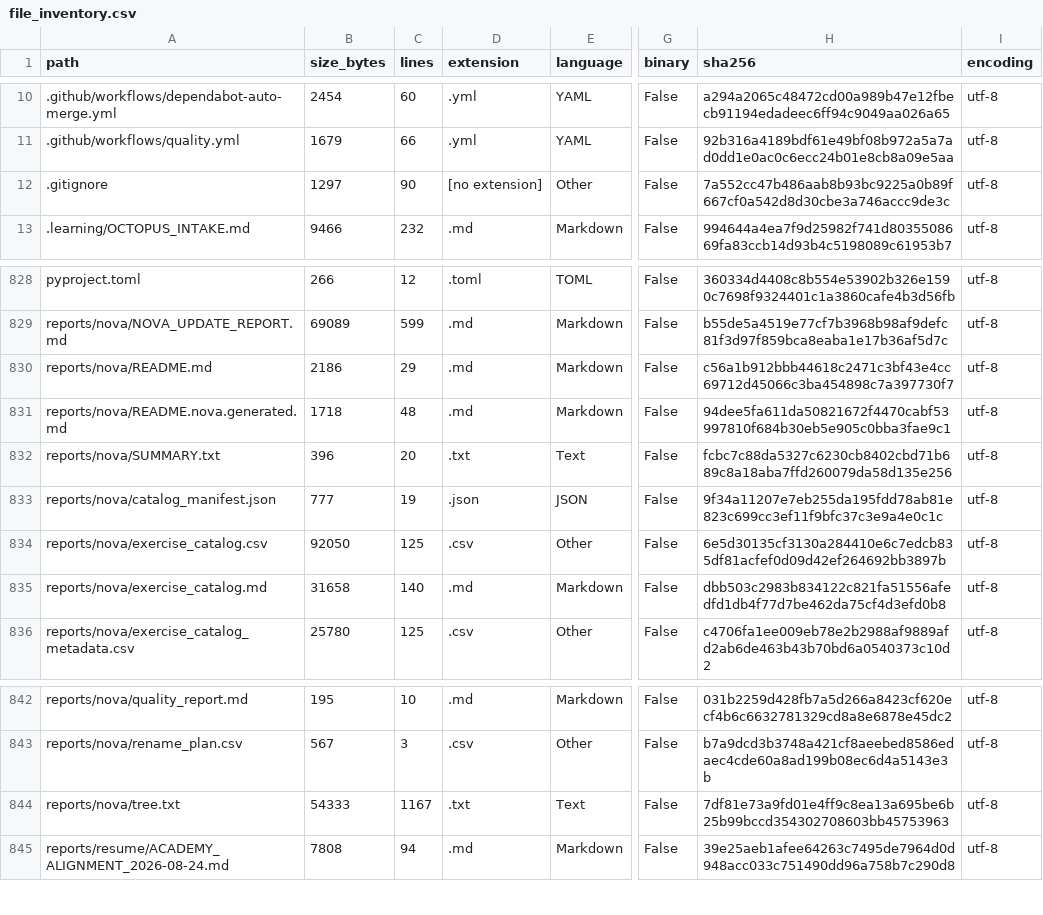
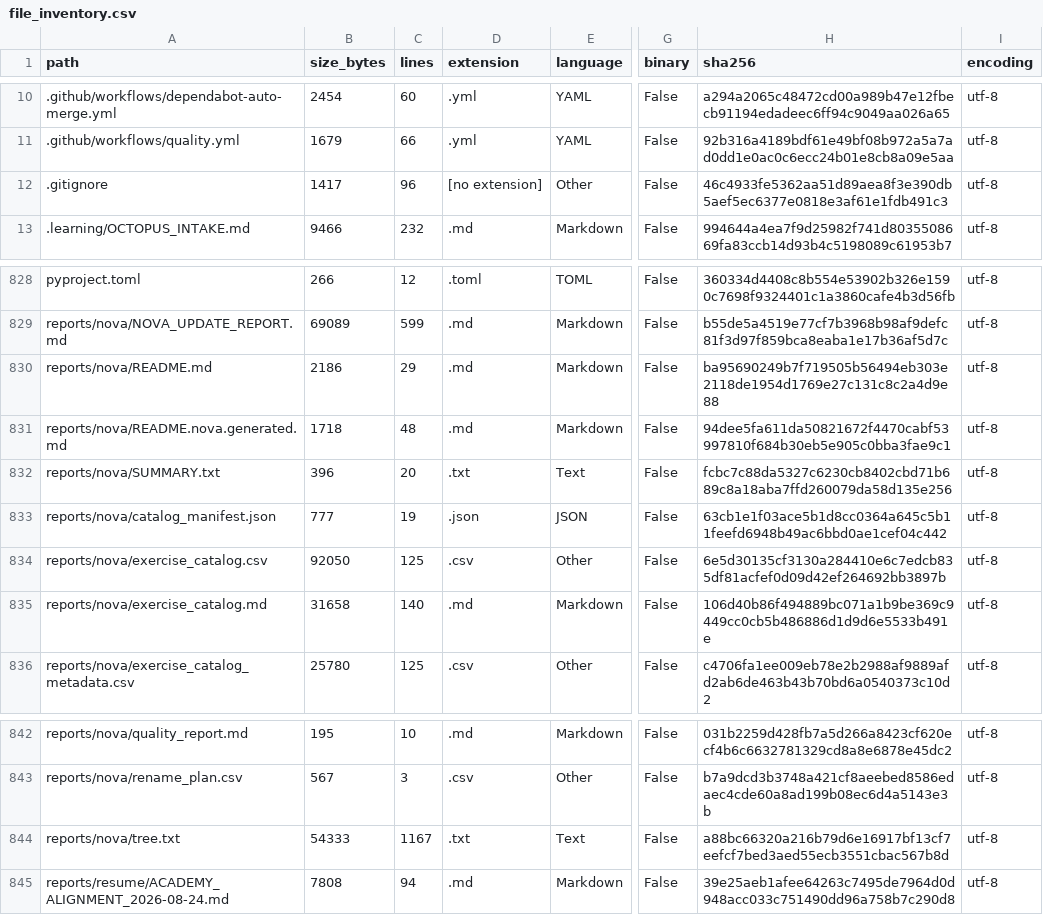
Before and after one commit to LiriothTeltanion/Fullstack2026, a CSV file: reports/nova/file_inventory.csv, drawn as a sheet; only a part is shown, gaps mark what is left out; the diff names each change by its address in the sheet, - before the commit and + after, or states it on an @@ line.

Commit message:
chore(catalogs): refresh current structure reports (#81)
Refresh generated catalogs from the current source index.

Validated all seven catalog checks, repository structure and strict quality checks.

```diff
--- a/reports/nova/file_inventory.csv
+++ b/reports/nova/file_inventory.csv
-B12 (size_bytes): 1297
+B12 (size_bytes): 1417
-C12 (lines): 90
+C12 (lines): 96
-H12 (sha256): 7a552cc47b486aab8b93bc9225a0b89f667cf0a542d8d30cbe3a746accc9de3c
+H12 (sha256): 46c4933fe5362aa51d89aea8f3e390db5aef5ec6377e0818e3af61e1fdb491c3
-H830 (sha256): c56a1b912bbb44618c2471c3bf43e4cc69712d45066c3ba454898c7a397730f7
+H830 (sha256): ba95690249b7f719505b56494eb303e2118de1954d1769e27c131c8c2a4d9e88
-H833 (sha256): 9f34a11207e7eb255da195fdd78ab81e823c699cc3ef11f9bfc37c3e9a4e0c1c
+H833 (sha256): 63cb1e1f03ace5b1d8cc0364a645c5b11feefd6948b49ac6bbd0ae1cef04c442
-H835 (sha256): dbb503c2983b834122c821fa51556afedfd1db4f77d7be462da75cf4d3efd0b8
+H835 (sha256): 106d40b86f494889bc071a1b9be369c9449cc0cb5b486886d1d9d6e5533b491e
-H844 (sha256): 7df81e73a9fd01e4ff9c8ea13a695be6b25b99bccd354302708603bb45753963
+H844 (sha256): a88bc66320a216b79d6e16917bf13cf7eefcf7bed3aed55ecb3551cbac567b8d
```
Also changed, not shown: 4 other files.
